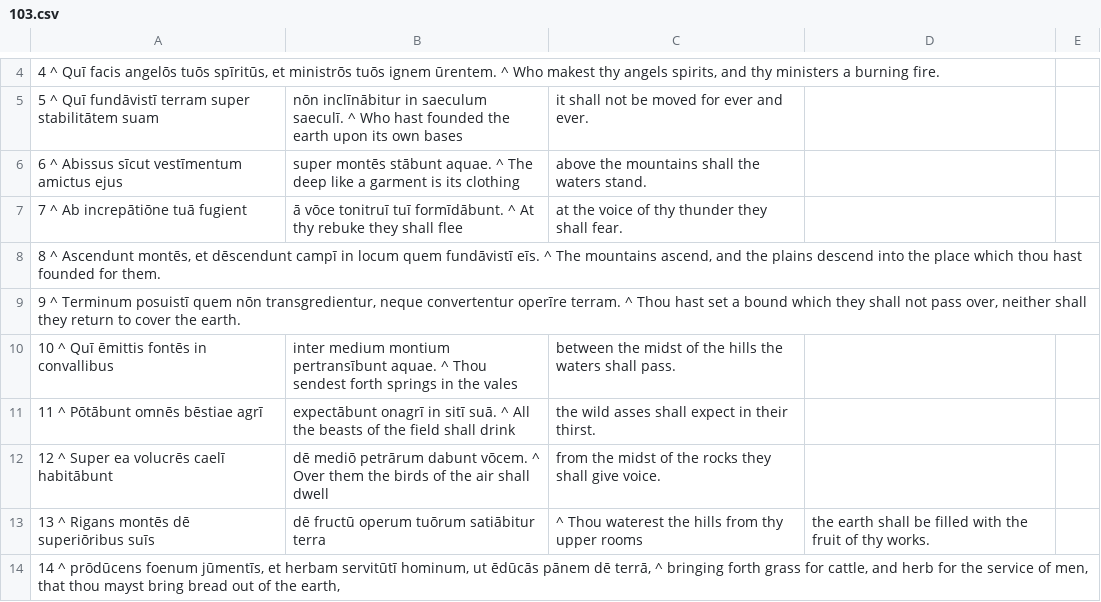
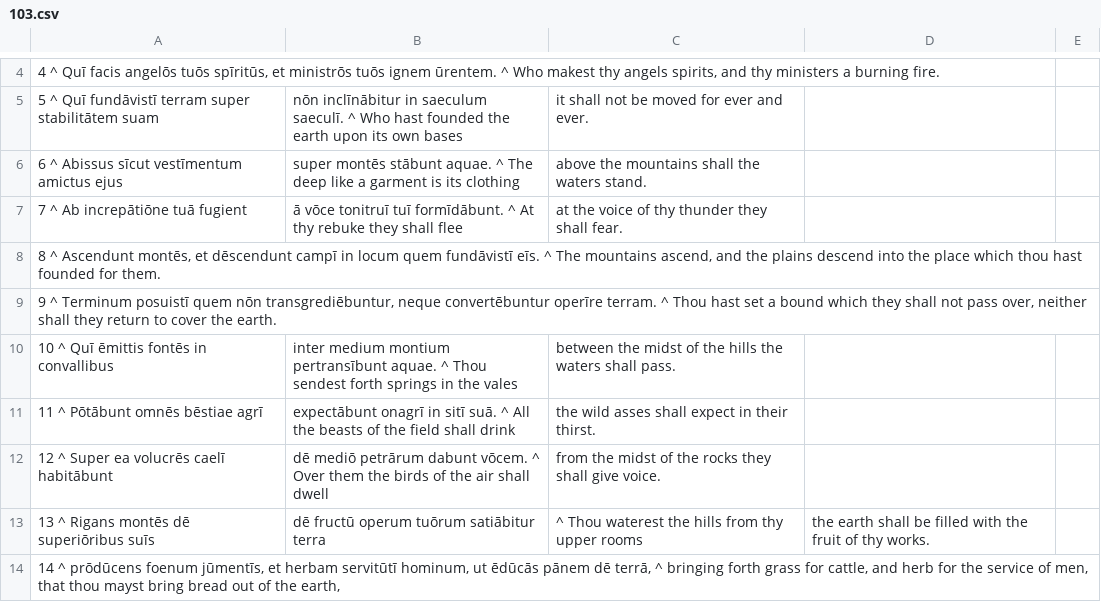
Before and after one commit to DoctrinaLatina/doctrina-latina, a CSV file: vulgata/01-vetus-testamentum/21-psalmi/103.csv, drawn as a sheet; only a part is shown, gaps mark what is left out.

```diff
--- a/vulgata/01-vetus-testamentum/21-psalmi/103.csv
+++ b/vulgata/01-vetus-testamentum/21-psalmi/103.csv
@@ -8,3 +8,3 @@
 8 ^ Ascendunt montēs, et dēscendunt campī in locum quem fundāvistī eīs. ^ The mountains ascend, and the plains descend into the place which thou hast founded for them.
-9 ^ Terminum posuistī quem nōn transgredientur, neque convertentur operīre terram. ^ Thou hast set a bound which they shall not pass over, neither shall they return to cover the earth.
+9 ^ Terminum posuistī quem nōn transgrediēbuntur, neque convertēbuntur operīre terram. ^ Thou hast set a bound which they shall not pass over, neither shall they return to cover the earth.
 10 ^ Quī ēmittis fontēs in convallibus; inter medium montium pertransībunt aquae. ^ Thou sendest forth springs in the vales; between the midst of the hills the waters shall pass.
```
Also changed, not shown: vulgata/01-vetus-testamentum/21-psalmi/021.csv, vulgata/01-vetus-testamentum/21-psalmi/055.csv, 7 other files.
